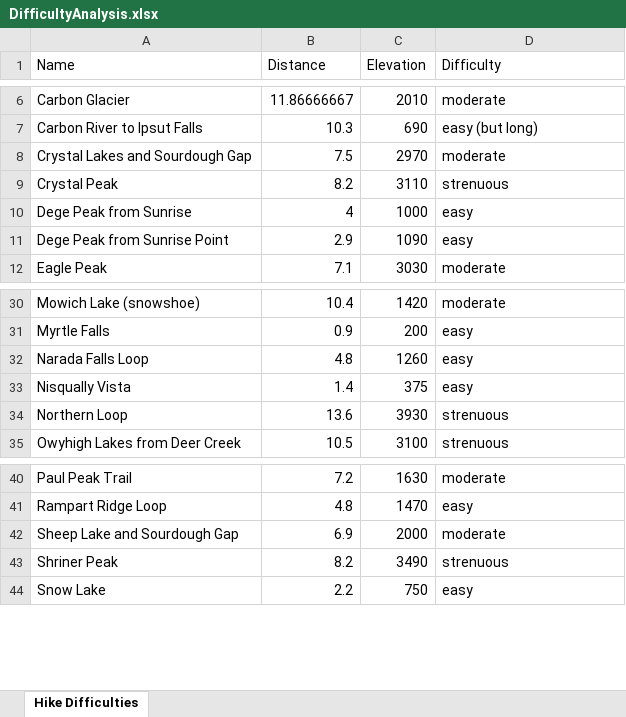
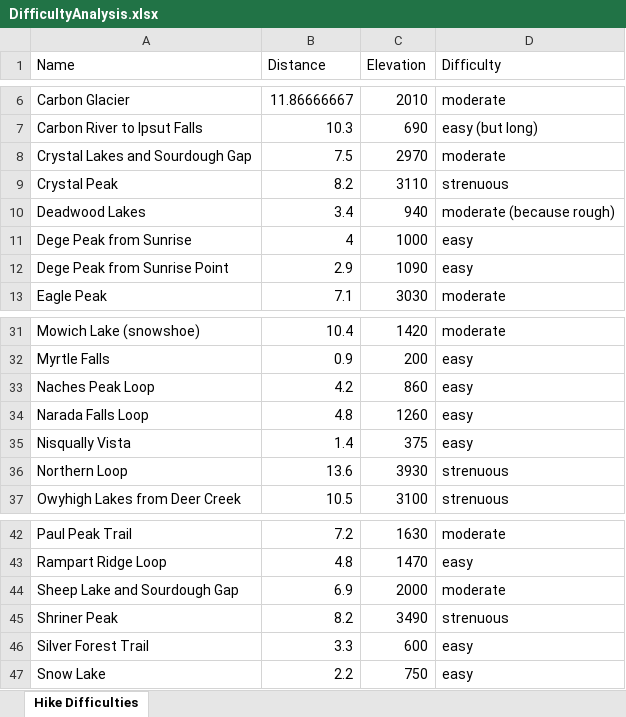
Before and after one commit to shawnhar/HikingTahoma, an Excel workbook: DifficultyAnalysis.xlsx, sheet Hike Difficulties, drawn as a sheet; only a part is shown, gaps mark what is left out; values as stored, in another font and other column widths than the file's, no borders; charts and pictures and table styles not drawn; the diff names each change by its address in the sheet, - before the commit and + after, or states it on an @@ line.

Commit message:
Add Silver Forest, Naches Peak, Deadwood Lakes

```diff
--- a/DifficultyAnalysis.xlsx (sheet Hike Difficulties)
+++ b/DifficultyAnalysis.xlsx (sheet Hike Difficulties)
+row 10: Deadwood Lakes | 3.4 | 940 | moderate (because rough)
+row 33: Naches Peak Loop | 4.2 | 860 | easy
+row 46: Silver Forest Trail | 3.3 | 600 | easy
```
Also changed, not shown: charts or pictures, 24 other files.
